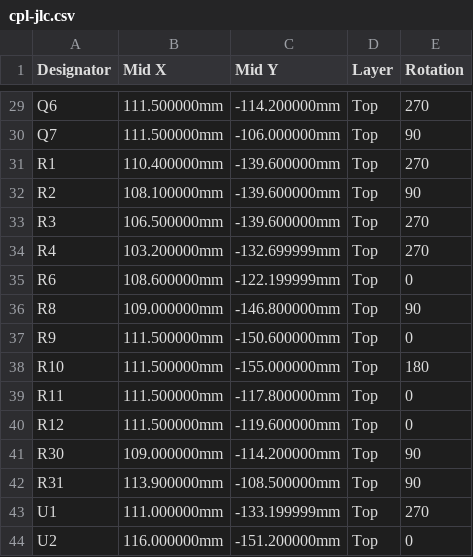
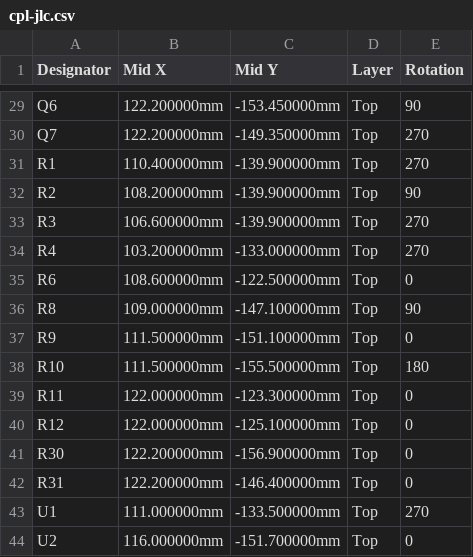
Before and after one commit to n3tk0/MeshCore, a CSV file: hardware/xiao-solar-lite/production/cpl-jlc.csv, drawn as a sheet; only a part is shown, gaps mark what is left out; the diff covers the shown part only; the diff names each change by its address in the sheet, - before the commit and + after, or states it on an @@ line.

```diff
--- a/hardware/xiao-solar-lite/production/cpl-jlc.csv
+++ b/hardware/xiao-solar-lite/production/cpl-jlc.csv
-B29:B30 (Mid X): 111.500000mm
+B29:B30 (Mid X): 122.200000mm
-C29 (Mid Y): -114.200000mm
+C29 (Mid Y): -153.450000mm
-E29 (Rotation): 270
+E29 (Rotation): 90
-C30 (Mid Y): -106.000000mm
+C30 (Mid Y): -149.350000mm
-E30 (Rotation): 90
+E30 (Rotation): 270
-C31:C33 (Mid Y): -139.600000mm
+C31:C33 (Mid Y): -139.900000mm
-B32 (Mid X): 108.100000mm
+B32 (Mid X): 108.200000mm
-B33 (Mid X): 106.500000mm
+B33 (Mid X): 106.600000mm
-C34 (Mid Y): -132.699999mm
+C34 (Mid Y): -133.000000mm
-C35 (Mid Y): -122.199999mm
+C35 (Mid Y): -122.500000mm
-C36 (Mid Y): -146.800000mm
+C36 (Mid Y): -147.100000mm
-C37 (Mid Y): -150.600000mm
+C37 (Mid Y): -151.100000mm
-C38 (Mid Y): -155.000000mm
+C38 (Mid Y): -155.500000mm
-B39:B40 (Mid X): 111.500000mm
+B39:B40 (Mid X): 122.000000mm
-C39 (Mid Y): -117.800000mm
+C39 (Mid Y): -123.300000mm
-C40 (Mid Y): -119.600000mm
+C40 (Mid Y): -125.100000mm
-B41 (Mid X): 109.000000mm
+B41 (Mid X): 122.200000mm
-C41 (Mid Y): -114.200000mm
+C41 (Mid Y): -156.900000mm
-E41:E42 (Rotation): 90
+E41:E42 (Rotation): 0
-B42 (Mid X): 113.900000mm
+B42 (Mid X): 122.200000mm
-C42 (Mid Y): -108.500000mm
+C42 (Mid Y): -146.400000mm
-C43 (Mid Y): -133.199999mm
+C43 (Mid Y): -133.500000mm
-C44 (Mid Y): -151.200000mm
+C44 (Mid Y): -151.700000mm
```
Also changed, not shown: 31 edited cells elsewhere in this file, hardware/xiao-solar-lite/panel/production/cpl-jlc.csv, 34 other files.
